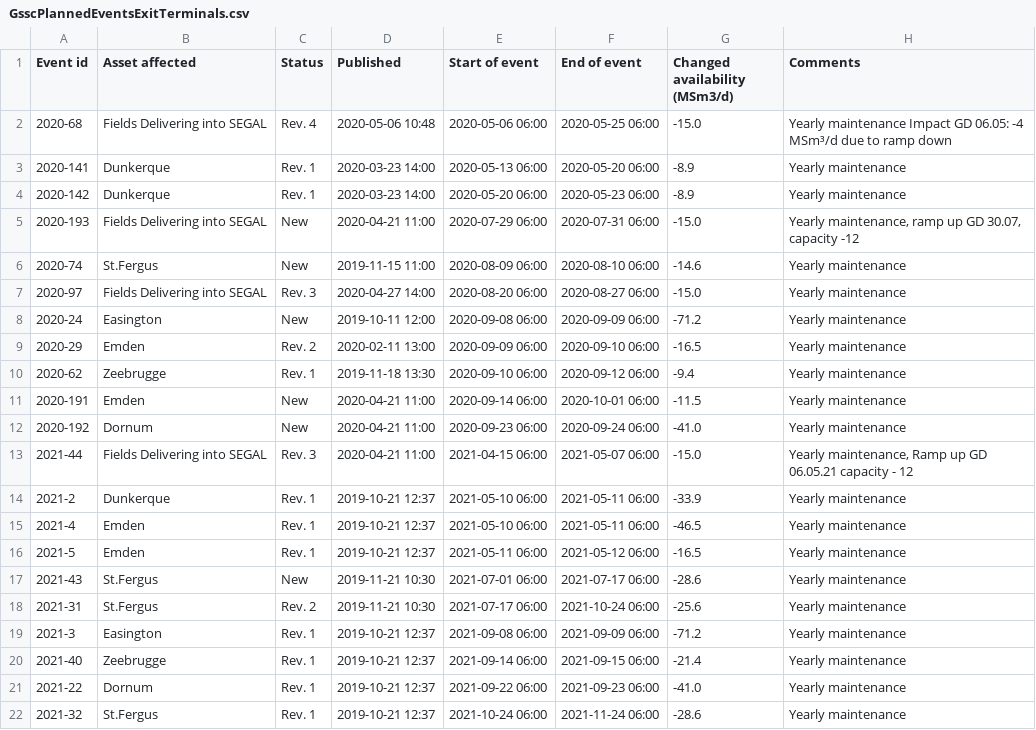
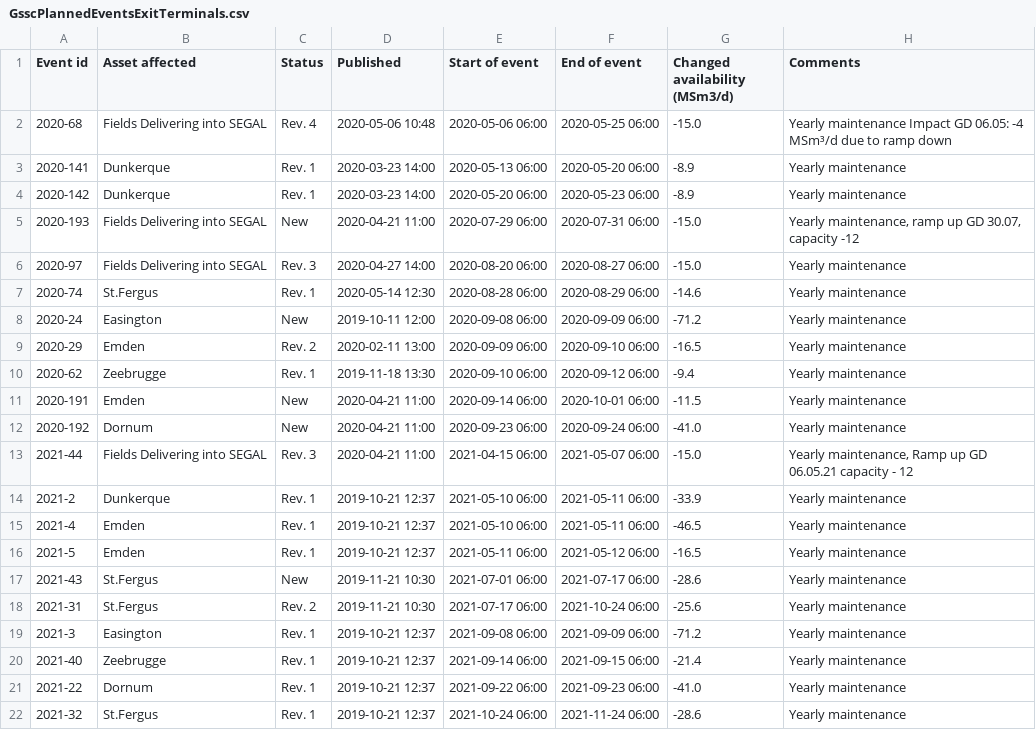
Before and after one commit to vangheq/GasData, a CSV file: data/GsscPlannedEventsExitTerminals.csv, drawn as a sheet.

```diff
--- a/data/GsscPlannedEventsExitTerminals.csv
+++ b/data/GsscPlannedEventsExitTerminals.csv
@@ -5,4 +5,4 @@ Event id,Asset affected,Status,Published,Start of event,End of event,Changed ava
 2020-193,Fields Delivering into SEGAL,New,2020-04-21 11:00,2020-07-29 06:00,2020-07-31 06:00,-15.0,"Yearly maintenance, ramp up GD 30.07, capacity -12"
-2020-74,St.Fergus,New,2019-11-15 11:00,2020-08-09 06:00,2020-08-10 06:00,-14.6,Yearly maintenance
 2020-97,Fields Delivering into SEGAL,Rev. 3,2020-04-27 14:00,2020-08-20 06:00,2020-08-27 06:00,-15.0,Yearly maintenance
+2020-74,St.Fergus,Rev. 1,2020-05-14 12:30,2020-08-28 06:00,2020-08-29 06:00,-14.6,Yearly maintenance
 2020-24,Easington,New,2019-10-11 12:00,2020-09-08 06:00,2020-09-09 06:00,-71.2,Yearly maintenance
```
Also changed, not shown: data/GsscPlannedEventsFieldsAndProcessingPlants.csv.
